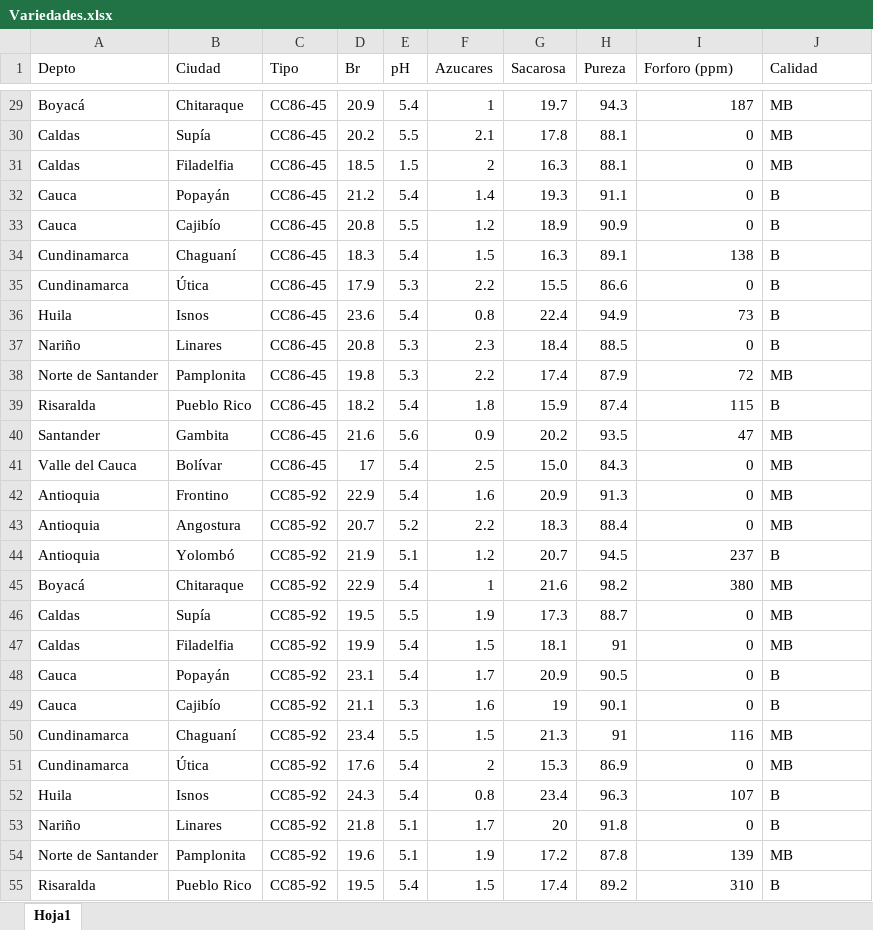
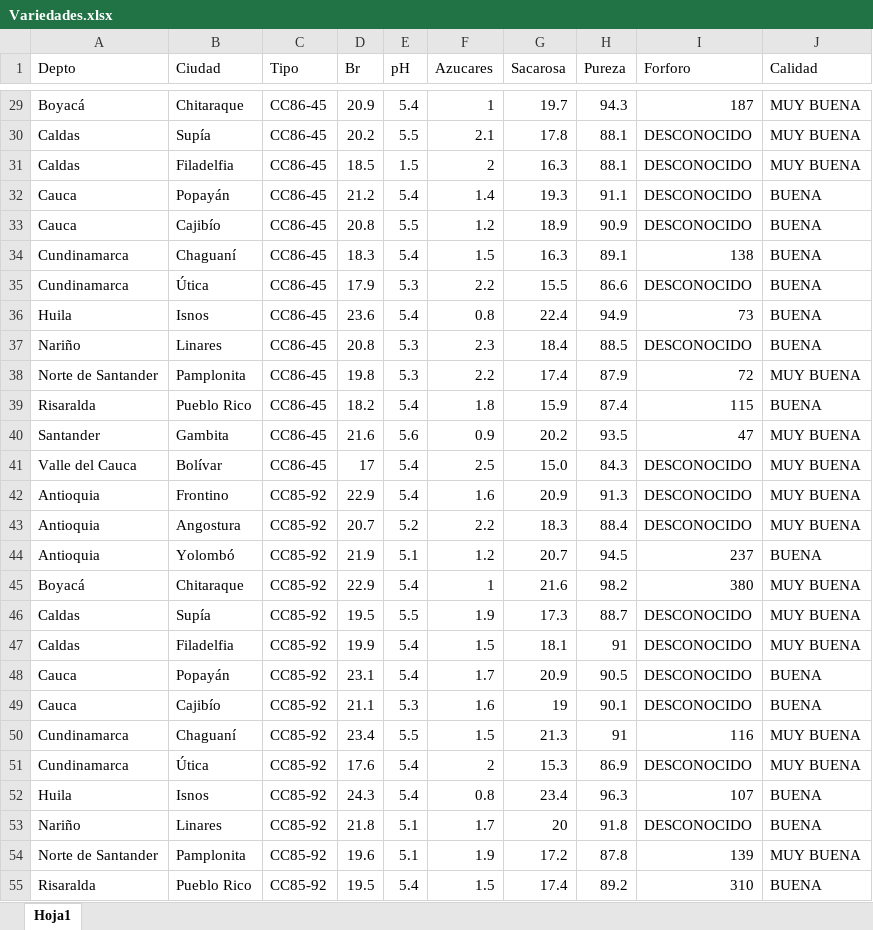
Before and after one commit to HenryHdez/Sistema_Experto, an Excel workbook: Aplicacion_Sistema_Experto/Sitio_WEB/Variedades.xlsx, sheet Hoja1, drawn as a sheet; only a part is shown, gaps mark what is left out; values as stored, in another font and other column widths than the file's, no cell formats; the diff covers the shown part only; the diff names each change by its address in the sheet, - before the commit and + after, or states it on an @@ line.

```diff
--- a/Aplicacion_Sistema_Experto/Sitio_WEB/Variedades.xlsx (sheet Hoja1)
+++ b/Aplicacion_Sistema_Experto/Sitio_WEB/Variedades.xlsx (sheet Hoja1)
-I1: Forforo (ppm)
+I1: Forforo
-J29:J31 (Calidad): MB
+J29:J31 (Calidad): MUY BUENA
-I30:I33 (Forforo): 0
+I30:I33 (Forforo): DESCONOCIDO
-J32:J37 (Calidad): B
+J32:J37 (Calidad): BUENA
-I35 (Forforo): 0
+I35 (Forforo): DESCONOCIDO
-I37 (Forforo): 0
+I37 (Forforo): DESCONOCIDO
-J38 (Calidad): MB
+J38 (Calidad): MUY BUENA
-J39 (Calidad): B
+J39 (Calidad): BUENA
-J40:J43 (Calidad): MB
+J40:J43 (Calidad): MUY BUENA
-I41:I43 (Forforo): 0
+I41:I43 (Forforo): DESCONOCIDO
-J44 (Calidad): B
+J44 (Calidad): BUENA
-J45:J47 (Calidad): MB
+J45:J47 (Calidad): MUY BUENA
-I46:I49 (Forforo): 0
+I46:I49 (Forforo): DESCONOCIDO
-J48:J49 (Calidad): B
+J48:J49 (Calidad): BUENA
-J50:J51 (Calidad): MB
+J50:J51 (Calidad): MUY BUENA
-I51 (Forforo): 0
+I51 (Forforo): DESCONOCIDO
-J52:J53 (Calidad): B
+J52:J53 (Calidad): BUENA
-I53 (Forforo): 0
+I53 (Forforo): DESCONOCIDO
-J54 (Calidad): MB
+J54 (Calidad): MUY BUENA
-J55 (Calidad): B
+J55 (Calidad): BUENA
```
Also changed, not shown: 181 edited cells elsewhere in this sheet, cell formats, 15 other files.
